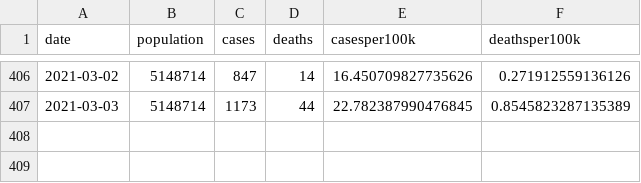
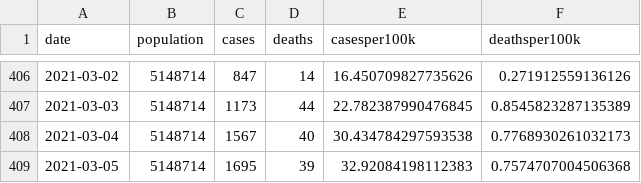
Before and after one commit to robhanssen/covid19-v3, a CSV file: data/sc-casesdeath.csv, drawn as a sheet; only a part is shown, gaps mark what is left out.

```diff
--- a/data/sc-casesdeath.csv
+++ b/data/sc-casesdeath.csv
@@ -407 +407,3 @@ date,population,cases,deaths,casesper100k,deathsper100k
 2021-03-03,5148714,1173,44,22.782387990476845,0.8545823287135389
+2021-03-04,5148714,1567,40,30.434784297593538,0.7768930261032173
+2021-03-05,5148714,1695,39,32.92084198112383,0.7574707004506368
```
Also changed, not shown: 16 other files.
